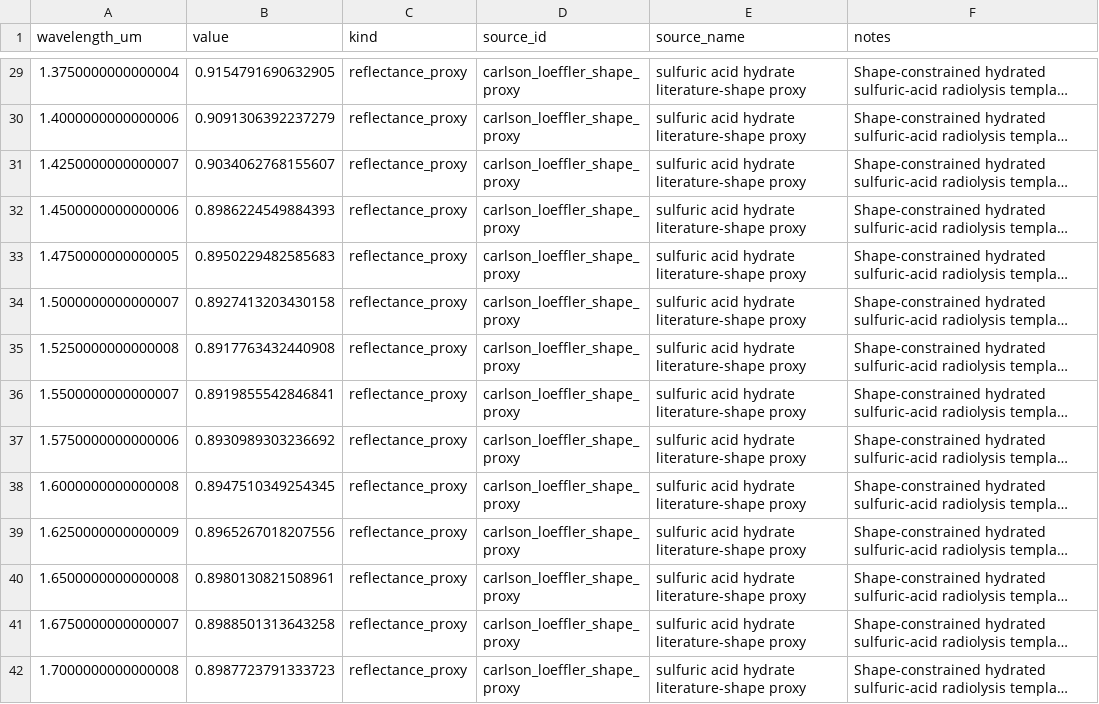
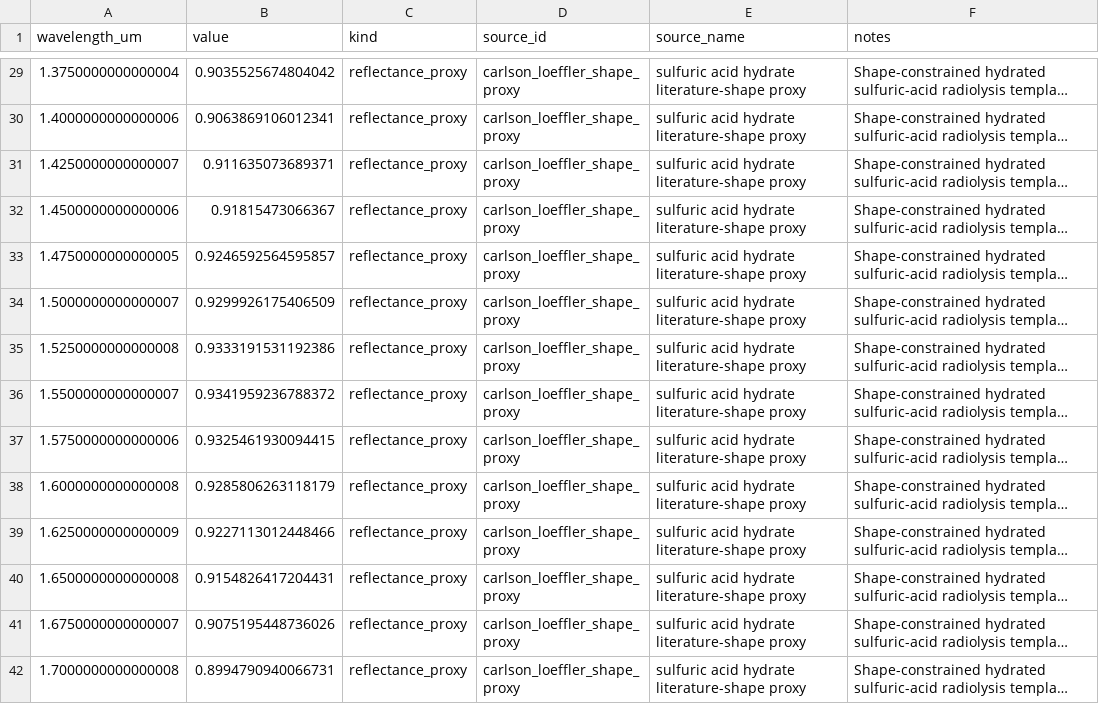
Before and after one commit to kimeujin03-droid/Europa, a CSV file: data/processed/endmembers/sulfuric_acid_hydrate.csv, drawn as a sheet; only a part is shown, gaps mark what is left out; long unchanged cells end in …; the diff covers the shown part only; the diff names each change by its address in the sheet, - before the commit and + after, or states it on an @@ line.

```diff
--- a/data/processed/endmembers/sulfuric_acid_hydrate.csv
+++ b/data/processed/endmembers/sulfuric_acid_hydrate.csv
-B29 (value): 0.9154791690632905
+B29 (value): 0.9035525674804042
-B30 (value): 0.9091306392237279
+B30 (value): 0.9063869106012341
-B31 (value): 0.9034062768155607
+B31 (value): 0.911635073689371
-B32 (value): 0.8986224549884393
+B32 (value): 0.91815473066367
-B33 (value): 0.8950229482585683
+B33 (value): 0.9246592564595857
-B34 (value): 0.8927413203430158
+B34 (value): 0.9299926175406509
-B35 (value): 0.8917763432440908
+B35 (value): 0.9333191531192386
-B36 (value): 0.8919855542846841
+B36 (value): 0.9341959236788372
-B37 (value): 0.8930989303236692
+B37 (value): 0.9325461930094415
-B38 (value): 0.8947510349254345
+B38 (value): 0.9285806263118179
-B39 (value): 0.8965267018207556
+B39 (value): 0.9227113012448466
-B40 (value): 0.8980130821508961
+B40 (value): 0.9154826417204431
-B41 (value): 0.8988501313643258
+B41 (value): 0.9075195448736026
-B42 (value): 0.8987723791333723
+B42 (value): 0.8994790940066731
```
Also changed, not shown: 167 edited cells elsewhere in this file, data/processed/endmembers/h2o2.csv, results/qc/endmember_centered_spectral_angle_deg.csv, 31 other files.
